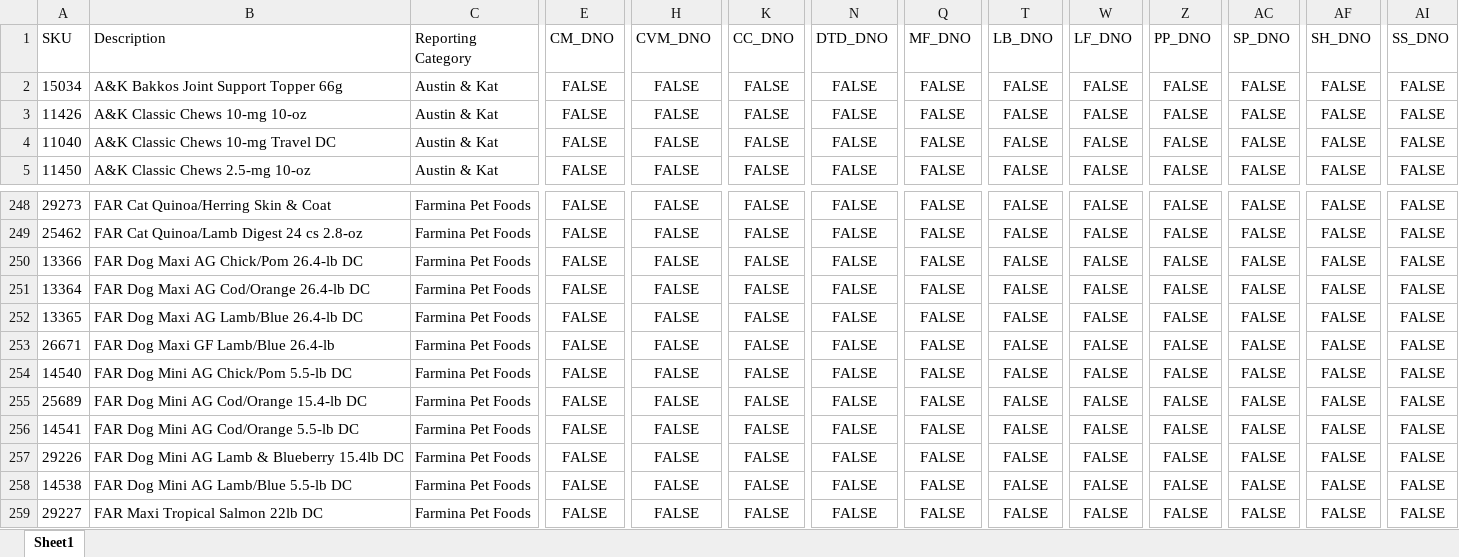
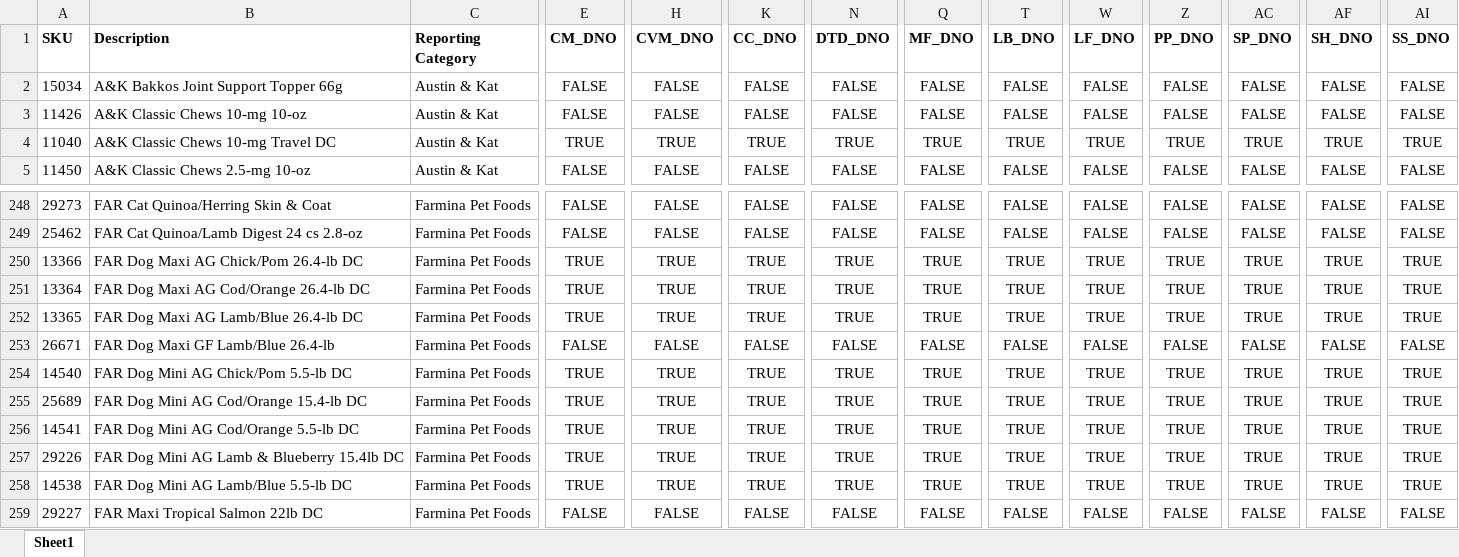
Before and after one commit to RWUnleashedMutt/Southeast-Ordering, an Excel workbook: Data/Rules/Southeast Rules Matrix.xlsx, sheet Sheet1, drawn as a sheet; only a part is shown, gaps mark what is left out; values as stored, in another font and other column widths than the file's, no borders; the diff covers the shown part only; the diff names each change by its address in the sheet, - before the commit and + after, or states it on an @@ line.

```diff
--- a/Data/Rules/Southeast Rules Matrix.xlsx (sheet Sheet1)
+++ b/Data/Rules/Southeast Rules Matrix.xlsx (sheet Sheet1)
-A1:AI1 bold: off
+A1:AI1 bold: on
-E4 (CM_DNO): FALSE
+E4 (CM_DNO): TRUE
-H4 (CVM_DNO): FALSE
+H4 (CVM_DNO): TRUE
-K4 (CC_DNO): FALSE
+K4 (CC_DNO): TRUE
-N4 (DTD_DNO): FALSE
+N4 (DTD_DNO): TRUE
-Q4 (MF_DNO): FALSE
+Q4 (MF_DNO): TRUE
-T4 (LB_DNO): FALSE
+T4 (LB_DNO): TRUE
-W4 (LF_DNO): FALSE
+W4 (LF_DNO): TRUE
-Z4 (PP_DNO): FALSE
+Z4 (PP_DNO): TRUE
-AC4 (SP_DNO): FALSE
+AC4 (SP_DNO): TRUE
-AF4 (SH_DNO): FALSE
+AF4 (SH_DNO): TRUE
-AI4 (SS_DNO): FALSE
+AI4 (SS_DNO): TRUE
-E250:E252 (CM_DNO): FALSE
+E250:E252 (CM_DNO): TRUE
-H250:H252 (CVM_DNO): FALSE
+H250:H252 (CVM_DNO): TRUE
-K250:K252 (CC_DNO): FALSE
+K250:K252 (CC_DNO): TRUE
-N250:N252 (DTD_DNO): FALSE
+N250:N252 (DTD_DNO): TRUE
-Q250:Q252 (MF_DNO): FALSE
+Q250:Q252 (MF_DNO): TRUE
-T250:T252 (LB_DNO): FALSE
+T250:T252 (LB_DNO): TRUE
-W250:W252 (LF_DNO): FALSE
+W250:W252 (LF_DNO): TRUE
-Z250:Z252 (PP_DNO): FALSE
+Z250:Z252 (PP_DNO): TRUE
-AC250:AC252 (SP_DNO): FALSE
+AC250:AC252 (SP_DNO): TRUE
-AF250:AF252 (SH_DNO): FALSE
+AF250:AF252 (SH_DNO): TRUE
-AI250:AI252 (SS_DNO): FALSE
+AI250:AI252 (SS_DNO): TRUE
-E254:E258 (CM_DNO): FALSE
+E254:E258 (CM_DNO): TRUE
-H254:H258 (CVM_DNO): FALSE
+H254:H258 (CVM_DNO): TRUE
-K254:K258 (CC_DNO): FALSE
+K254:K258 (CC_DNO): TRUE
-N254:N258 (DTD_DNO): FALSE
+N254:N258 (DTD_DNO): TRUE
-Q254:Q258 (MF_DNO): FALSE
+Q254:Q258 (MF_DNO): TRUE
-T254:T258 (LB_DNO): FALSE
+T254:T258 (LB_DNO): TRUE
-W254:W258 (LF_DNO): FALSE
+W254:W258 (LF_DNO): TRUE
-Z254:Z258 (PP_DNO): FALSE
+Z254:Z258 (PP_DNO): TRUE
-AC254:AC258 (SP_DNO): FALSE
+AC254:AC258 (SP_DNO): TRUE
-AF254:AF258 (SH_DNO): FALSE
+AF254:AF258 (SH_DNO): TRUE
-AI254:AI258 (SS_DNO): FALSE
+AI254:AI258 (SS_DNO): TRUE
```
Also changed, not shown: 129 edited cells and cell formats elsewhere in this sheet, 1 other file.
